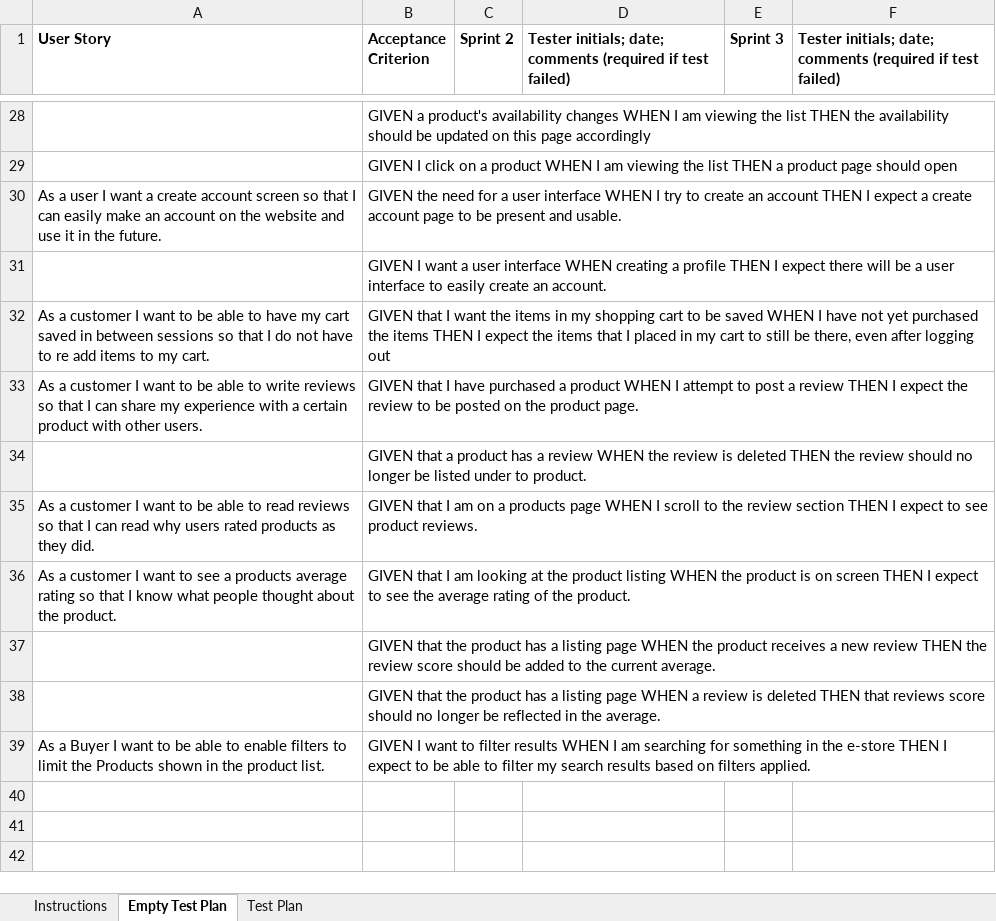
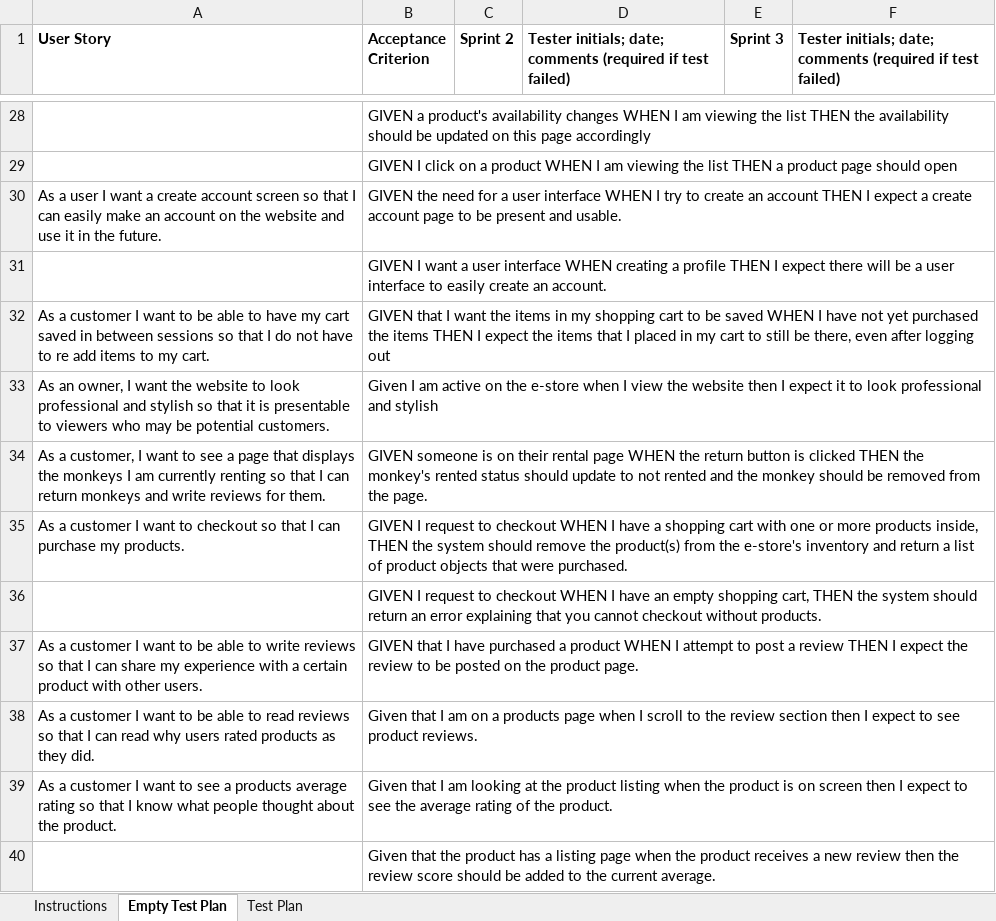
Before and after one commit to awb8593/Monkey-Rental-Service, an Excel workbook: etc/2215-swen-261-06-c-5guys.xlsx, sheet Empty Test Plan, drawn as a sheet; only a part is shown, gaps mark what is left out; values as stored, in another font and other column widths than the file's, no borders; conditional formats not drawn; removed rows and columns are numbered as before the commit, all else as after; the diff names each change by its address in the sheet, - before the commit and + after, or states it on an @@ line.

Commit message:
Updated acceptance criteria

```diff
--- a/etc/2215-swen-261-06-c-5guys.xlsx (sheet Empty Test Plan)
+++ b/etc/2215-swen-261-06-c-5guys.xlsx (sheet Empty Test Plan)
+row 33: As an owner, I want the website to look professional and stylish so that it is presentable to viewers who may be potential customers. | Given I am active on the e-store when I view the website then I expect it to look professional and stylish
+row 34: As a customer, I want to see a page that displays the monkeys I am currently renting so that I can return monkeys and write reviews for them. | GIVEN someone is on their rental page WHEN the return button is clicked THEN the monkey's rented status should update to not rented and the monkey should be removed from the page.
+row 35: As a customer I want to checkout so that I can purchase my products. | GIVEN I request to checkout WHEN I have a shopping cart with one or more products inside, THEN the system should remove the product(s) from the e-store's inventory and return a list of product objects that were purchased.
+row 36:  | GIVEN I request to checkout WHEN I have an empty shopping cart, THEN the system should return an error explaining that you cannot checkout without products.
-row 34:  | GIVEN that a product has a review WHEN the review is deleted THEN the review should no longer be listed under to product.
-B38 (Acceptance Criterion): GIVEN that I am on a products page WHEN I scroll to the review section THEN I expect…
+B38 (Acceptance Criterion): Given that I am on a products page when I scroll to the review section then I expect…
-B39 (Acceptance Criterion): GIVEN that I am looking at the product listing WHEN the product is on screen THEN I expect…
+B39 (Acceptance Criterion): Given that I am looking at the product listing when the product is on screen then I expect…
-B40 (Acceptance Criterion): GIVEN that the product has a listing page WHEN the product receives a new review THEN the review…
+B40 (Acceptance Criterion): Given that the product has a listing page when the product receives a new review then the review…
-row 38:  | GIVEN that the product has a listing page WHEN a review is deleted THEN that reviews score should no longer be reflected in the average.
-row 39: As a Buyer I want to be able to enable filters to limit the Products shown in the product list. | GIVEN I want to filter results WHEN I am searching for something in the e-store THEN I expect to be able to filter my search results based on filters applied.
```
Also changed, not shown: sheet Test Plan, sheet Instructions.
